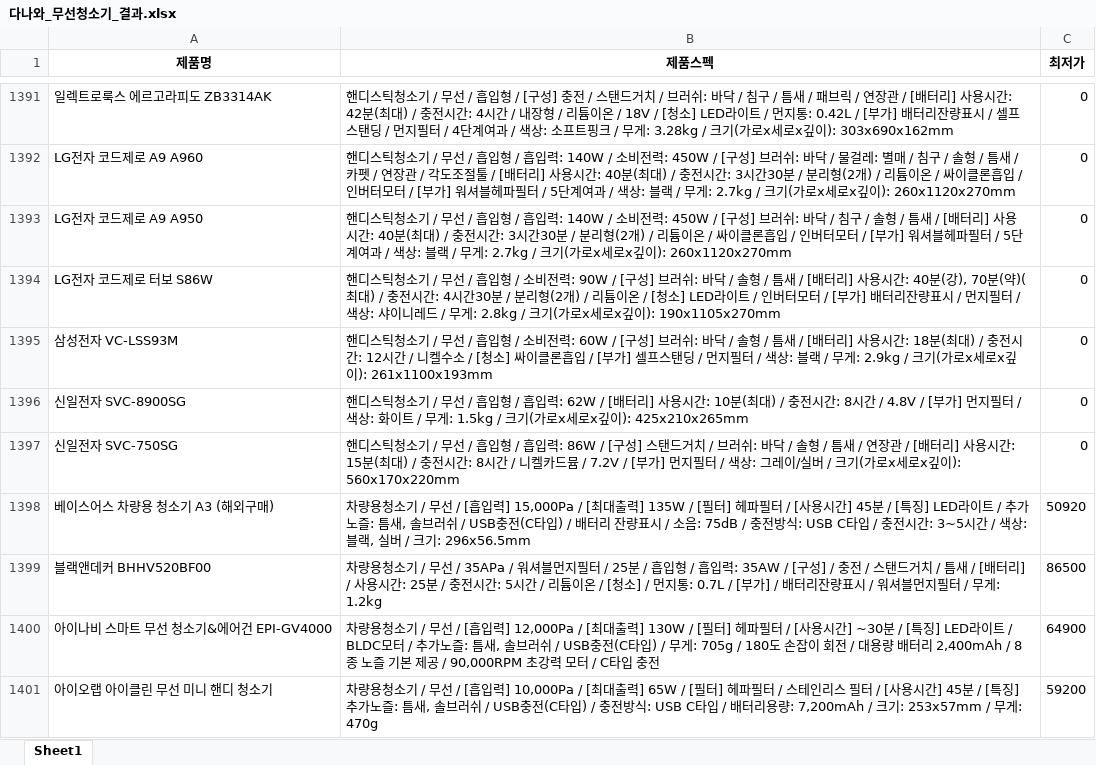
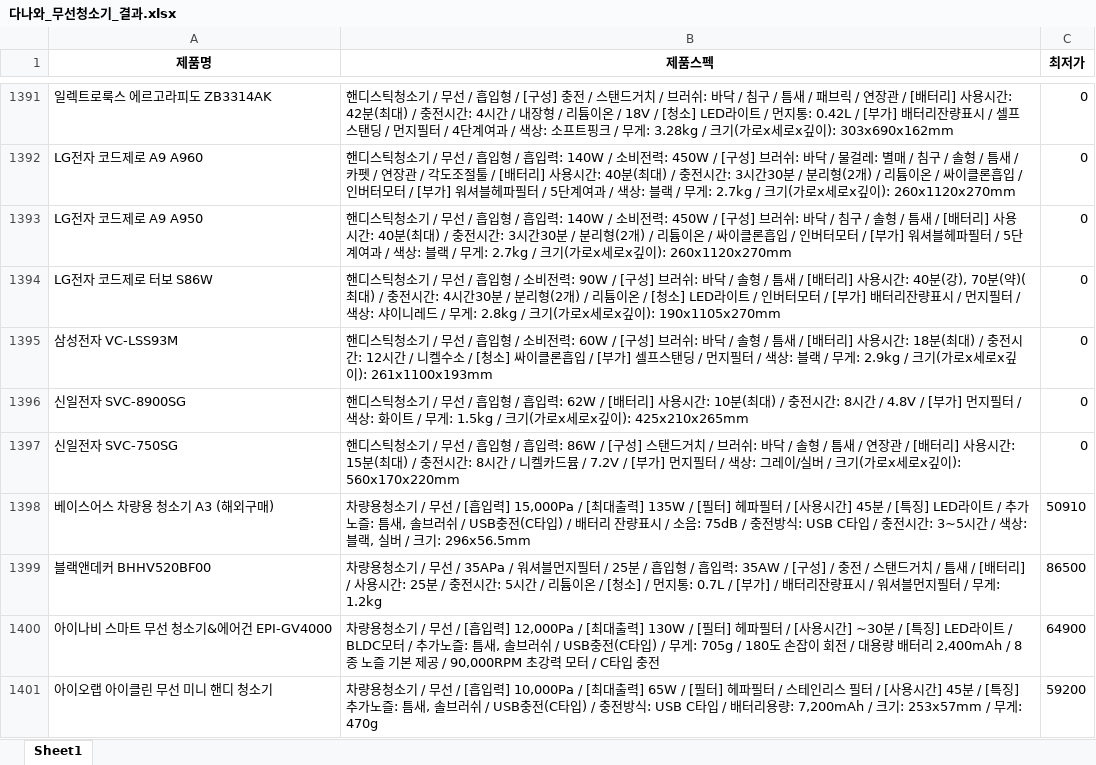
Before and after one commit to LegdayDev/BigData-Analysis, an Excel workbook: day08/data/다나와_무선청소기_결과.xlsx, sheet Sheet1, drawn as a sheet; only a part is shown, gaps mark what is left out; values as stored, in another font and other column widths than the file's, no borders; the diff covers the shown part only; the diff names each change by its address in the sheet, - before the commit and + after, or states it on an @@ line.

```diff
--- a/day08/data/다나와_무선청소기_결과.xlsx (sheet Sheet1)
+++ b/day08/data/다나와_무선청소기_결과.xlsx (sheet Sheet1)
-C1398 (최저가): 50920
+C1398 (최저가): 50910
```
Also changed, not shown: 55 edited cells elsewhere in this sheet, day08/data/2_danawa_data_final.xlsx, day08/data/다나와_무선청소기_전처리결과.xlsx, 1 other file.
